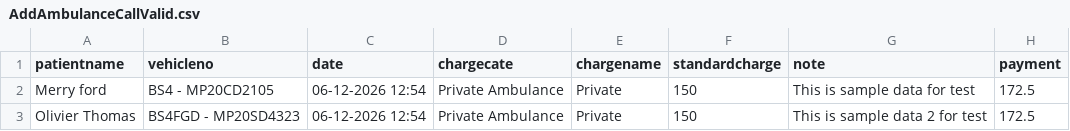
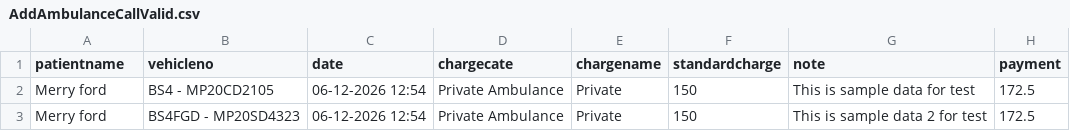
Before and after one commit to tgtamilarasuk83/Python_Automation_Smart_Hospital, a CSV file: Python-Automation-SmartHospital/data_files/AddAmbulanceCallValid.csv, drawn as a sheet.

```diff
--- a/Python-Automation-SmartHospital/data_files/AddAmbulanceCallValid.csv
+++ b/Python-Automation-SmartHospital/data_files/AddAmbulanceCallValid.csv
@@ -2,2 +2,2 @@ patientname,vehicleno,date,chargecate,chargename,standardcharge,note,payment
 Merry ford,BS4 - MP20CD2105,06-12-2026 12:54,Private Ambulance,Private,150,This is sample data for test,172.5
-Olivier Thomas,BS4FGD - MP20SD4323,06-12-2026 12:54,Private Ambulance,Private,150,This is sample data 2 for test,172.5
+Merry ford,BS4FGD - MP20SD4323,06-12-2026 12:54,Private Ambulance,Private,150,This is sample data 2 for test,172.5
```
